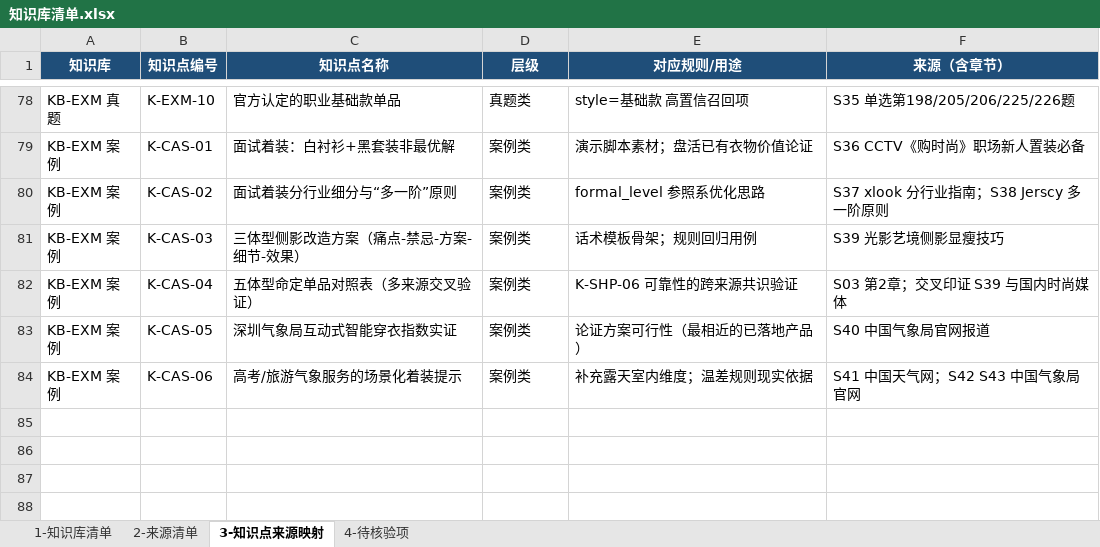
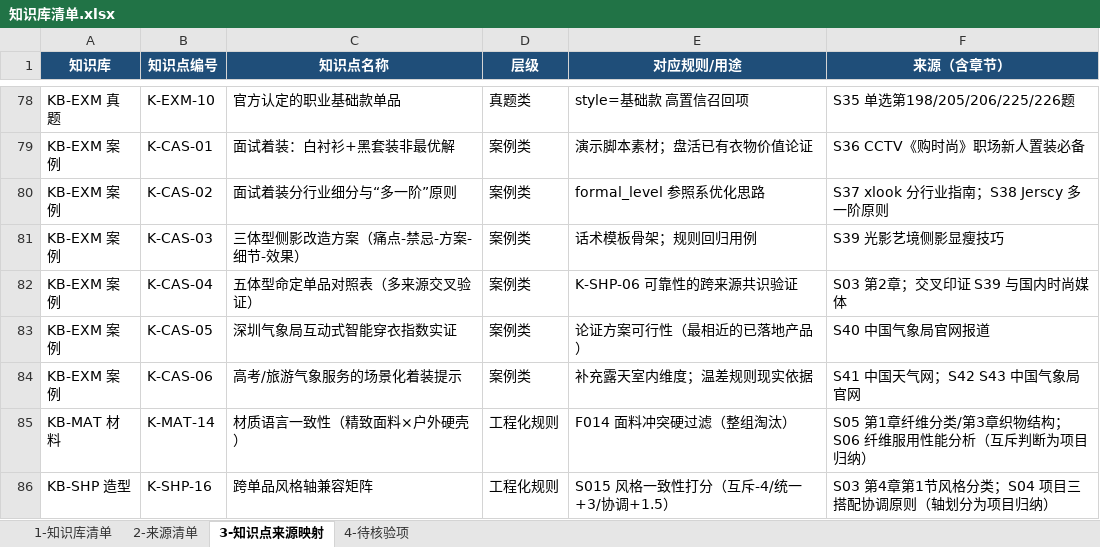
Before and after one commit to Annabelle-Lin/outfit-partner, an Excel workbook: data/s3_kb/知识库清单.xlsx, sheet 3-知识点来源映射, drawn as a sheet; only a part is shown, gaps mark what is left out; values as stored, in another font and other column widths than the file's, no borders; the diff names each change by its address in the sheet, - before the commit and + after, or states it on an @@ line.

```diff
--- a/data/s3_kb/知识库清单.xlsx (sheet 3-知识点来源映射)
+++ b/data/s3_kb/知识库清单.xlsx (sheet 3-知识点来源映射)
+row 85: KB-MAT 材料 | K-MAT-14 | 材质语言一致性（精致面料×户外硬壳） | 工程化规则 | F014 面料冲突硬过滤（整组淘汰） | S05 第1章纤维分类/第3章织物结构；S06 纤维服用性能分析（互斥判断为项目归纳）
+row 86: KB-SHP 造型 | K-SHP-16 | 跨单品风格轴兼容矩阵 | 工程化规则 | S015 风格一致性打分（互斥-4/统一+3/协调+1.5） | S03 第4章第1节风格分类；S04 项目三搭配协调原则（轴划分为项目归纳）
```
Also changed, not shown: sheet 1-知识库清单, sheet 2-来源清单, 27 other files.
